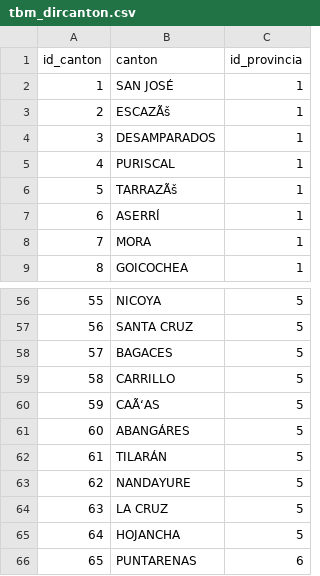
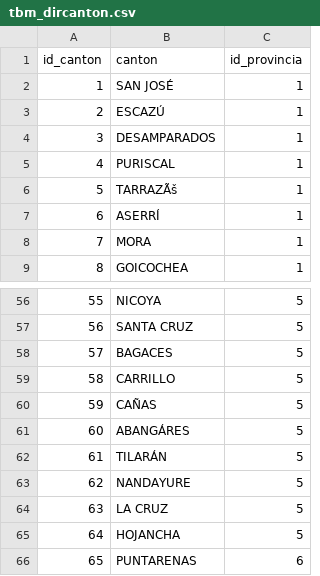
Before and after one commit to wiyumiyu/AnaliSys, a CSV file: database/Tablas CIASI/tbm_dircanton.csv, drawn as a sheet; only a part is shown, gaps mark what is left out.

```diff
--- a/database/Tablas CIASI/tbm_dircanton.csv
+++ b/database/Tablas CIASI/tbm_dircanton.csv
@@ -2,3 +2,3 @@ id_canton;canton;id_provincia
 1;SAN JOSÉ;1
-2;ESCAZÃš;1
+2;ESCAZÚ;1
 3;DESAMPARADOS;1
@@ -59,3 +59,3 @@ id_canton;canton;id_provincia
 58;CARRILLO;5
-59;CAÃ‘AS;5
+59;CAÑAS;5
 60;ABANGÁRES;5
```
Also changed, not shown: 9 other files.
